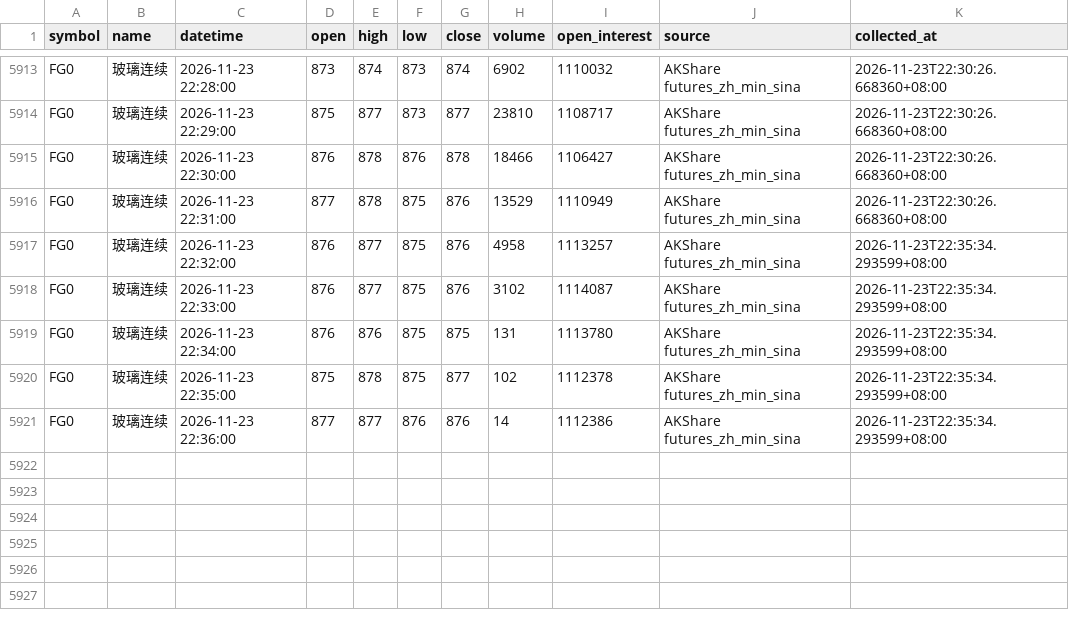
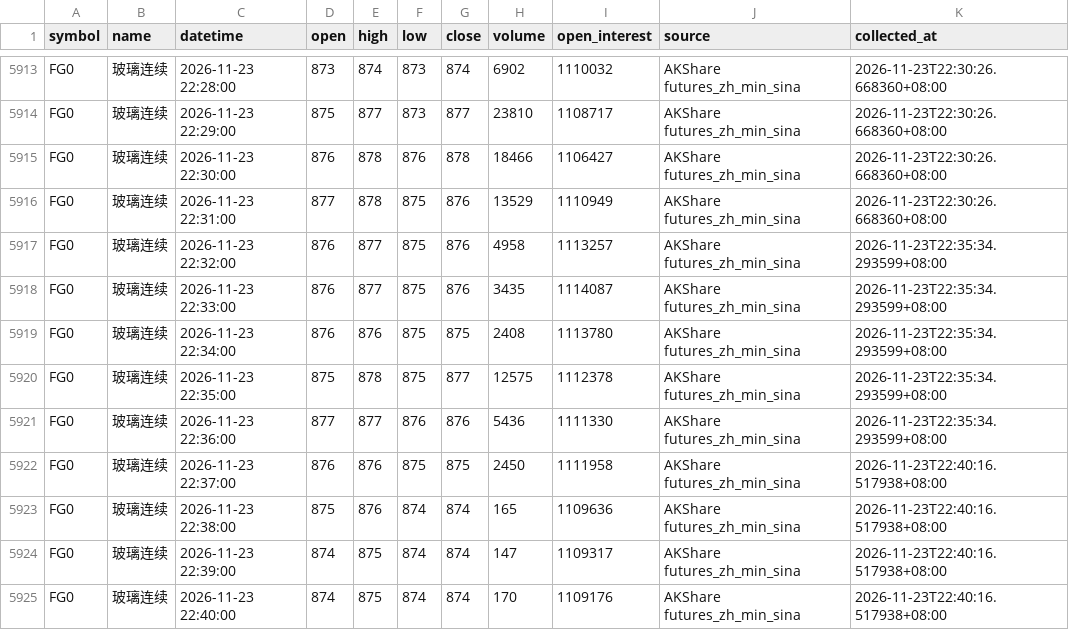
Before and after one commit to luckyjohnlucky/akshare-futures-data, a CSV file: output/FG0_minute_bars.csv, drawn as a sheet; only a part is shown, gaps mark what is left out.

```diff
--- a/output/FG0_minute_bars.csv
+++ b/output/FG0_minute_bars.csv
@@ -5917,5 +5917,9 @@ FG0,玻璃连续,2026-11-23 22:31:00,877,878,875,876,13529,1110949,AKShare futur
 FG0,玻璃连续,2026-11-23 22:32:00,876,877,875,876,4958,1113257,AKShare futures_zh_min_sina,2026-11-23T22:35:34.293599+08:00
-FG0,玻璃连续,2026-11-23 22:33:00,876,877,875,876,3102,1114087,AKShare futures_zh_min_sina,2026-11-23T22:35:34.293599+08:00
-FG0,玻璃连续,2026-11-23 22:34:00,876,876,875,875,131,1113780,AKShare futures_zh_min_sina,2026-11-23T22:35:34.293599+08:00
-FG0,玻璃连续,2026-11-23 22:35:00,875,878,875,877,102,1112378,AKShare futures_zh_min_sina,2026-11-23T22:35:34.293599+08:00
-FG0,玻璃连续,2026-11-23 22:36:00,877,877,876,876,14,1112386,AKShare futures_zh_min_sina,2026-11-23T22:35:34.293599+08:00
+FG0,玻璃连续,2026-11-23 22:33:00,876,877,875,876,3435,1114087,AKShare futures_zh_min_sina,2026-11-23T22:35:34.293599+08:00
+FG0,玻璃连续,2026-11-23 22:34:00,876,876,875,875,2408,1113780,AKShare futures_zh_min_sina,2026-11-23T22:35:34.293599+08:00
+FG0,玻璃连续,2026-11-23 22:35:00,875,878,875,877,12575,1112378,AKShare futures_zh_min_sina,2026-11-23T22:35:34.293599+08:00
+FG0,玻璃连续,2026-11-23 22:36:00,877,877,876,876,5436,1111330,AKShare futures_zh_min_sina,2026-11-23T22:35:34.293599+08:00
+FG0,玻璃连续,2026-11-23 22:37:00,876,876,875,875,2450,1111958,AKShare futures_zh_min_sina,2026-11-23T22:40:16.517938+08:00
+FG0,玻璃连续,2026-11-23 22:38:00,875,876,874,874,165,1109636,AKShare futures_zh_min_sina,2026-11-23T22:40:16.517938+08:00
+FG0,玻璃连续,2026-11-23 22:39:00,874,875,874,874,147,1109317,AKShare futures_zh_min_sina,2026-11-23T22:40:16.517938+08:00
+FG0,玻璃连续,2026-11-23 22:40:00,874,875,874,874,170,1109176,AKShare futures_zh_min_sina,2026-11-23T22:40:16.517938+08:00
```
Also changed, not shown: output/HC0_minute_bars.csv, output/L0_minute_bars.csv, 6 other files.
